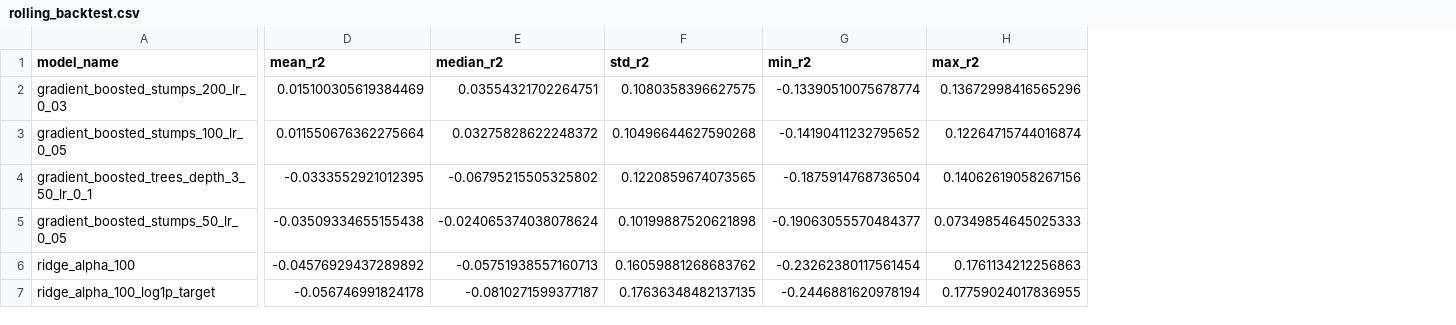
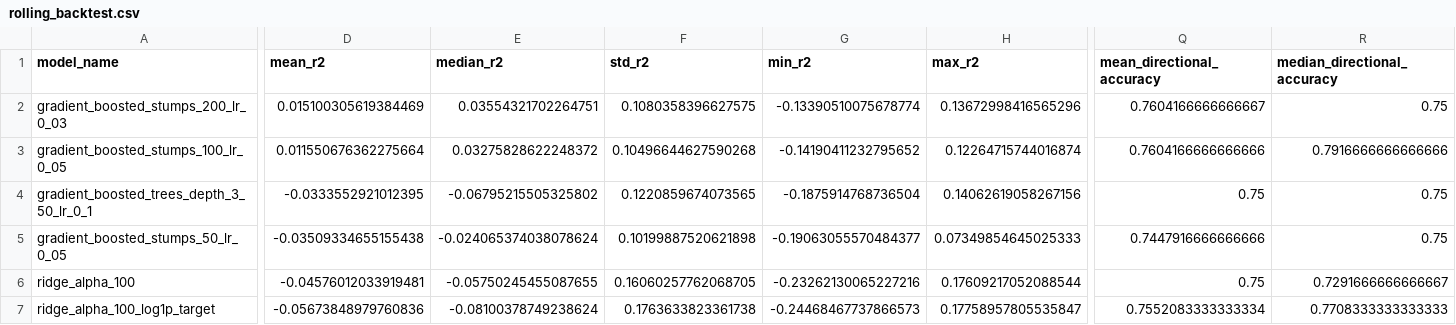
Before and after one commit to ChrisLim369/ton_fee_prediction, a CSV file: models/rolling_backtest.csv, drawn as a sheet; only a part is shown, gaps mark what is left out; the diff covers the shown part only; the diff names each change by its address in the sheet, - before the commit and + after, or states it on an @@ line.

```diff
--- a/models/rolling_backtest.csv
+++ b/models/rolling_backtest.csv
+column Q (mean_directional_accuracy), rows 2-7: 0.7604166666666667 | 0.7604166666666666 | 0.75 | 0.7447916666666666 | 0.75 | 0.7552083333333334
+column R (median_directional_accuracy), rows 2-7: 0.75 | 0.7916666666666666 | 0.75 | 0.75 | 0.7291666666666667 | 0.7708333333333333
-D6 (mean_r2): -0.04576929437289892
+D6 (mean_r2): -0.04576012033919481
-E6 (median_r2): -0.05751938557160713
+E6 (median_r2): -0.05750245455087655
-F6 (std_r2): 0.16059881268683762
+F6 (std_r2): 0.16060257762068705
-G6 (min_r2): -0.23262380117561454
+G6 (min_r2): -0.23262130065227216
-H6 (max_r2): 0.1761134212256863
+H6 (max_r2): 0.17609217052088544
-D7 (mean_r2): -0.056746991824178
+D7 (mean_r2): -0.05673848979760836
-E7 (median_r2): -0.0810271599377187
+E7 (median_r2): -0.08100378749238624
-F7 (std_r2): 0.17636348482137135
+F7 (std_r2): 0.1763633823361738
-G7 (min_r2): -0.2446881620978194
+G7 (min_r2): -0.24468467737866573
-H7 (max_r2): 0.17759024017836955
+H7 (max_r2): 0.17758957805535847
```
Also changed, not shown: 3 added rows and 69 edited cells elsewhere in this file, models/feature_importance.csv, models/model_coefficients.csv, 6 other files.
